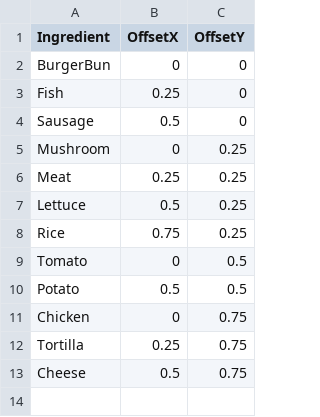
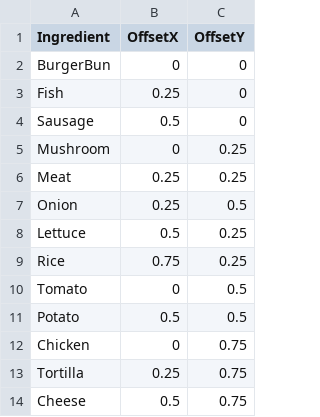
Before and after one commit to motical9833/OverCookedGame, a CSV file: Assets/Resources/IngredientData/IngredientData.csv, drawn as a sheet.

Commit message:
Create 오브젝트 코드 작성
IngredientsData의 값에 따라 Create 오브젝트의 Offset의 값을 변경

```diff
--- a/Assets/Resources/IngredientData/IngredientData.csv
+++ b/Assets/Resources/IngredientData/IngredientData.csv
@@ -6,2 +6,3 @@ Mushroom,0,0.25
 Meat,0.25,0.25
+Onion,0.25,0.5
 Lettuce,0.5,0.25
```
Also changed, not shown: 10 other files.
